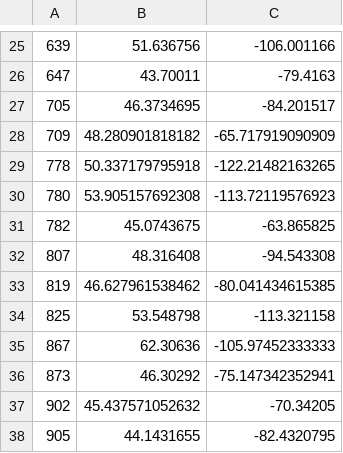
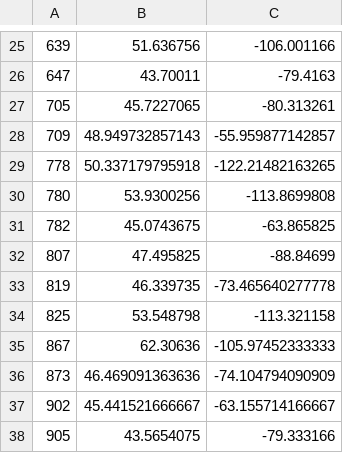
Before and after one commit to ravisorg/Area-Code-Geolocation-Database, a CSV file: ca-area-code-geo.csv, drawn as a sheet; only a part is shown, gaps mark what is left out; the diff covers the shown part only.

```diff
--- a/ca-area-code-geo.csv
+++ b/ca-area-code-geo.csv
@@ -26,13 +26,13 @@
 647,43.70011,-79.4163
-705,46.3734695,-84.201517
-709,48.280901818182,-65.717919090909
+705,45.7227065,-80.313261
+709,48.949732857143,-55.959877142857
 778,50.337179795918,-122.21482163265
-780,53.905157692308,-113.72119576923
+780,53.9300256,-113.8699808
 782,45.0743675,-63.865825
-807,48.316408,-94.543308
-819,46.627961538462,-80.041434615385
+807,47.495825,-88.84699
+819,46.339735,-73.465640277778
 825,53.548798,-113.321158
 867,62.30636,-105.97452333333
-873,46.30292,-75.147342352941
-902,45.437571052632,-70.34205
-905,44.1431655,-82.4320795
+873,46.469091363636,-74.104794090909
+902,45.441521666667,-63.155714166667
+905,43.5654075,-79.333166
```
Also changed, not shown: 32 edited cells elsewhere in this file, ca-area-code-cities.csv.
